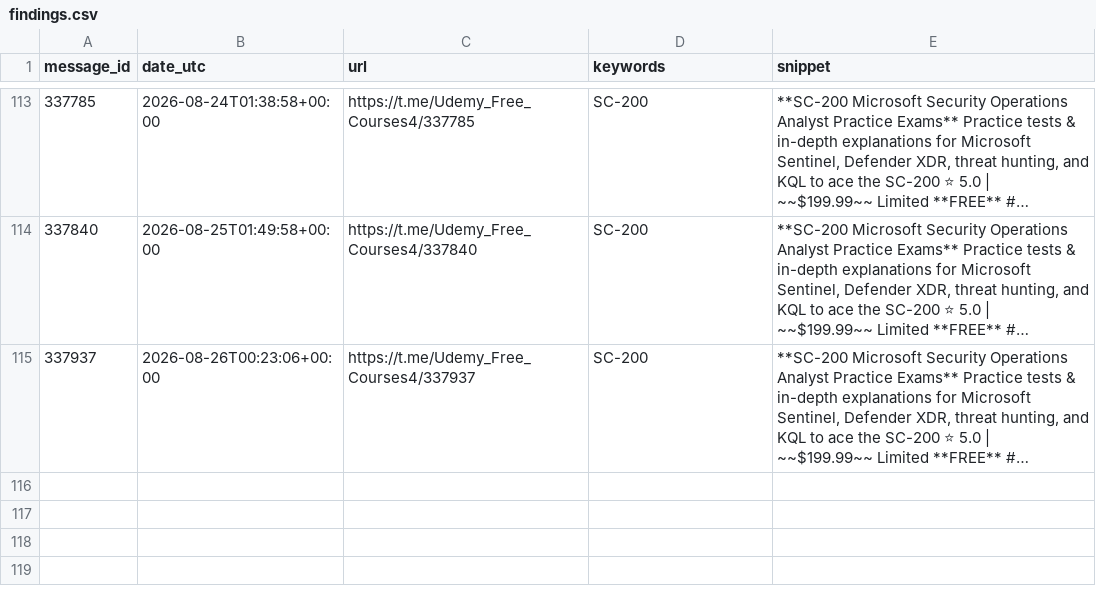
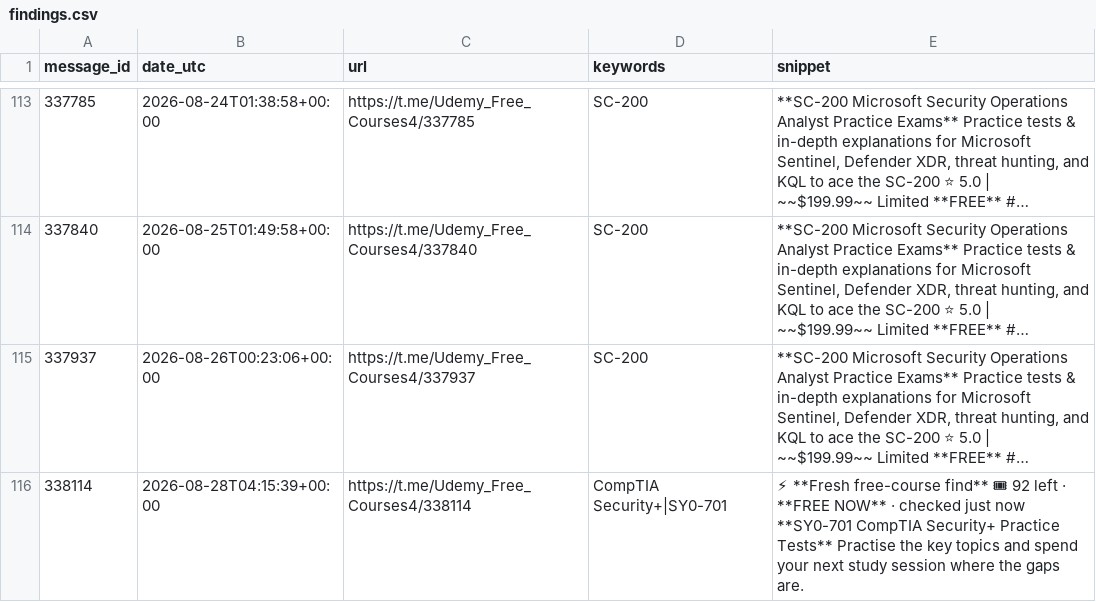
Before and after one commit to mathislef34/Udemy_Formation_Scanner, a CSV file: docs/findings.csv, drawn as a sheet; only a part is shown, gaps mark what is left out; long unchanged cells end in …; the diff names each change by its address in the sheet, - before the commit and + after, or states it on an @@ line.

```diff
--- a/docs/findings.csv
+++ b/docs/findings.csv
+row 116: 338114 | 2026-08-28T04:15:39+00:00 | https://t.me/Udemy_Free_Courses4/338114 | CompTIA Security+|SY0-701 | ⚡ **Fresh free-course find** 🎟 92 left · **FREE NOW** · checked just now **SY0-701 CompTIA Security+ Practice Tests** Practise the key topics and spend your next study session where the gaps are.
```
Also changed, not shown: findings.csv, 1 other file.
